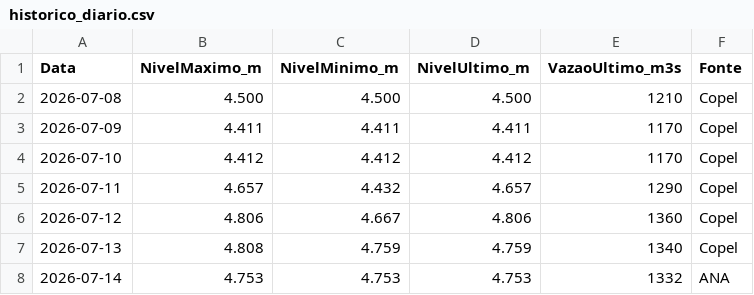
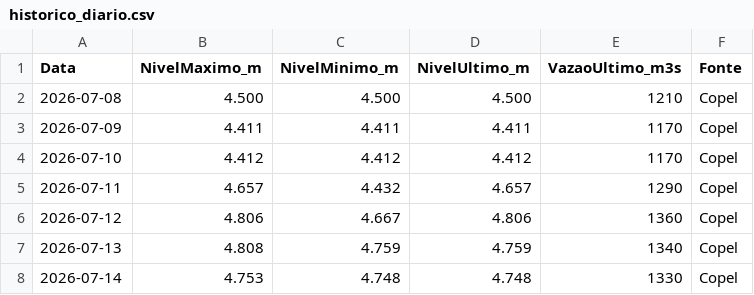
Before and after one commit to thiagoiwanko/rioiguacu, a CSV file: historico_diario.csv, drawn as a sheet.

```diff
--- a/historico_diario.csv
+++ b/historico_diario.csv
@@ -7,2 +7,2 @@ Data;NivelMaximo_m;NivelMinimo_m;NivelUltimo_m;VazaoUltimo_m3s;Fonte
 2026-07-13;4.808;4.759;4.759;1340;Copel
-2026-07-14;4.753;4.753;4.753;1332;ANA
+2026-07-14;4.753;4.748;4.748;1330;Copel
```
Also changed, not shown: 2 other files.
